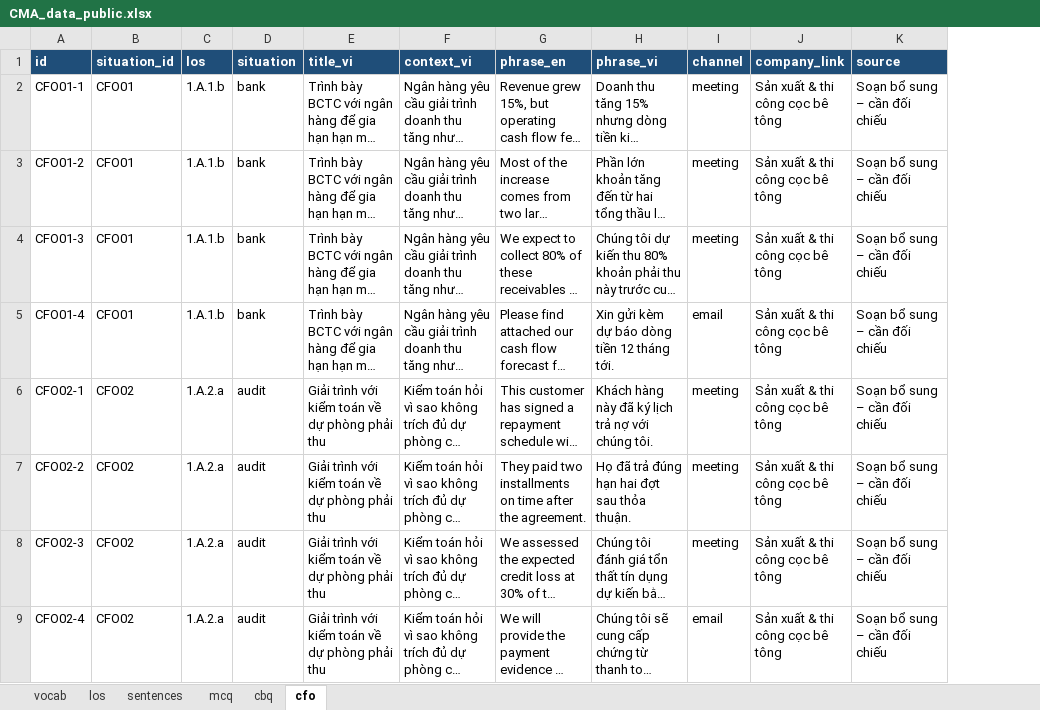
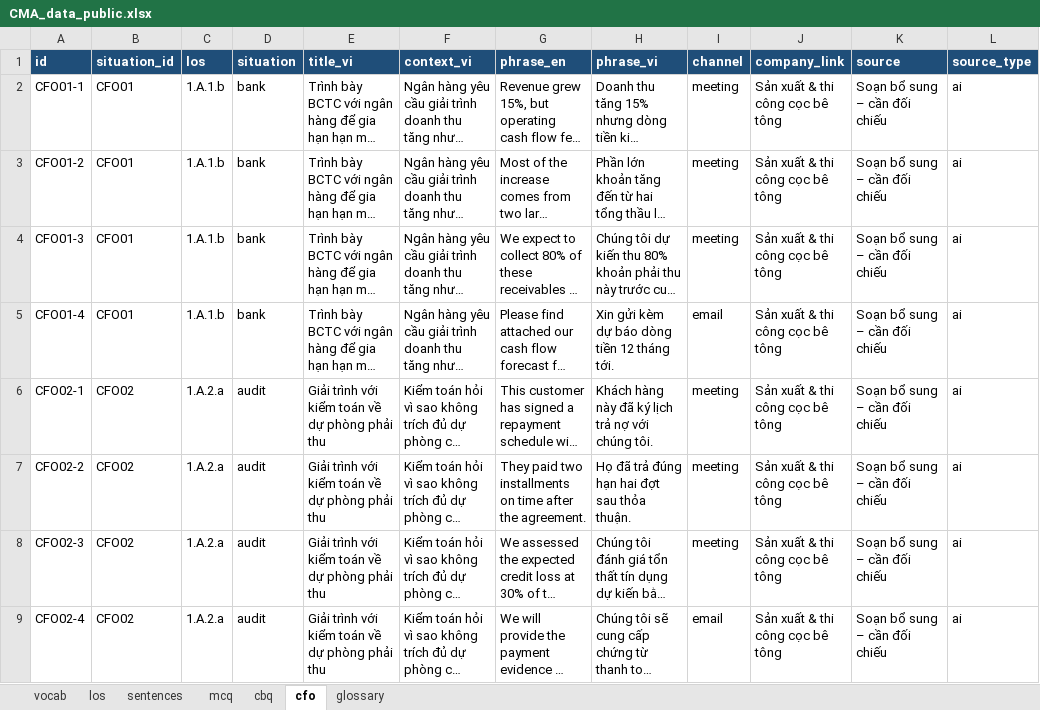
Before and after one commit to huongnttiengnhat-debug/cma-study, an Excel workbook: data/CMA_data_public.xlsx, sheet cfo, drawn as a sheet; only a part is shown; long unchanged cells end in …; values as stored, in another font and other column widths than the file's, no borders; the diff names each change by its address in the sheet, - before the commit and + after, or states it on an @@ line.

```diff
--- a/data/CMA_data_public.xlsx (sheet cfo)
+++ b/data/CMA_data_public.xlsx (sheet cfo)
+sheet tab: glossary
+column L (source_type), rows 2-9: all ai
```
Also changed, not shown: sheet mcq, sheet cbq, sheet vocab, sheet sentences, sheet los, 4 other files.
